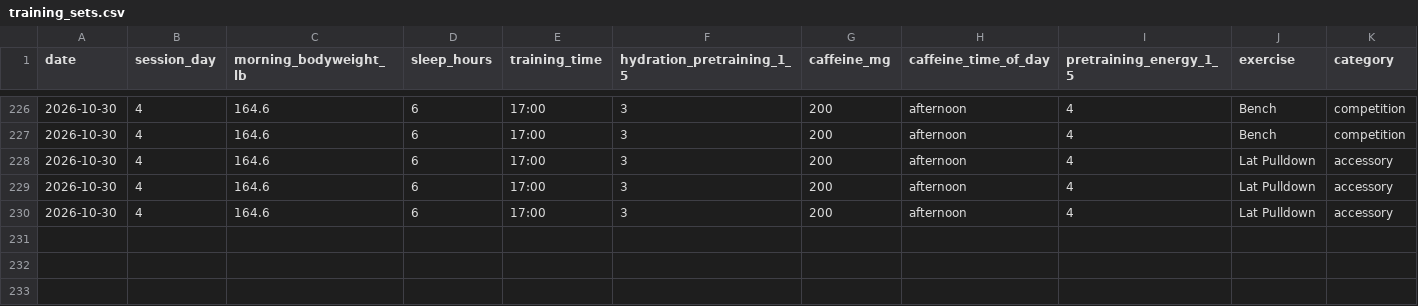
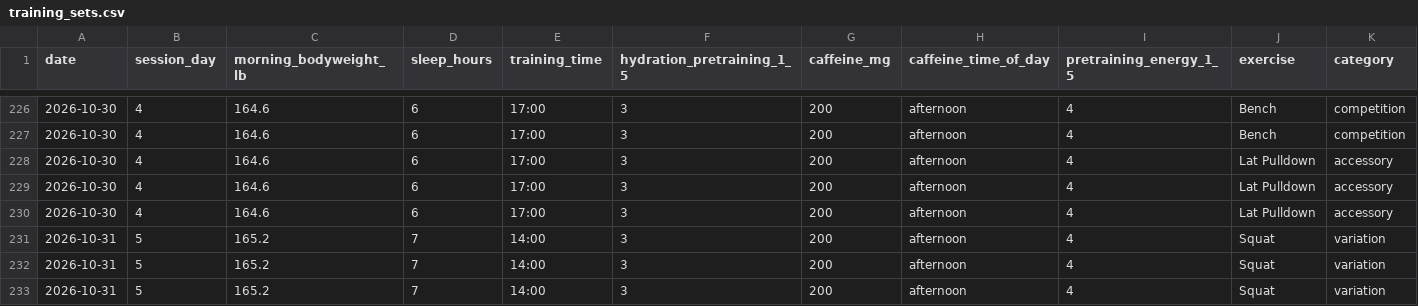
Before and after one commit to svolpe96/Health-and-fitness, a CSV file: data/training_sets.csv, drawn as a sheet; only a part is shown, gaps mark what is left out; rows hold the shown columns only; the diff names each change by its address in the sheet, - before the commit and + after, or states it on an @@ line.

Commit message:
Add Oct 31 tempo squat sets to training data

```diff
--- a/data/training_sets.csv
+++ b/data/training_sets.csv
+row 231: 2026-10-31 | 5 | 165.2 | 7 | 14:00 | 3 | 200 | afternoon | 4 | Squat | variation
+row 232: 2026-10-31 | 5 | 165.2 | 7 | 14:00 | 3 | 200 | afternoon | 4 | Squat | variation
+row 233: 2026-10-31 | 5 | 165.2 | 7 | 14:00 | 3 | 200 | afternoon | 4 | Squat | variation
```
